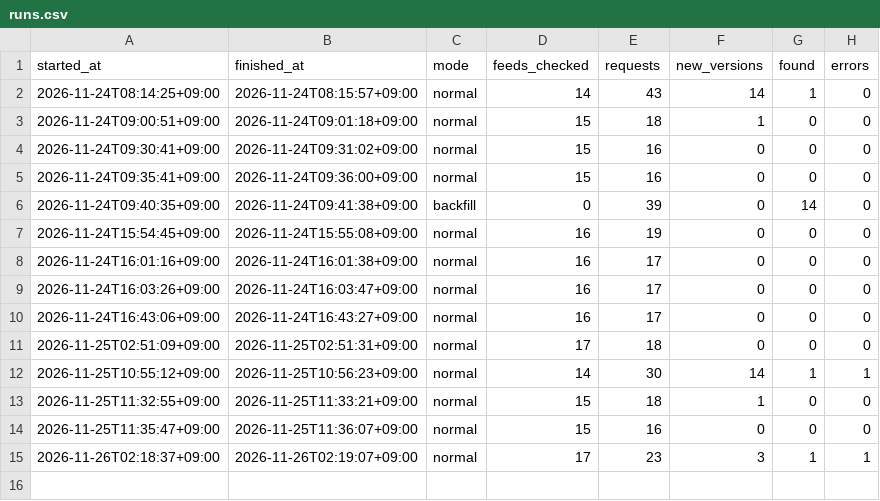
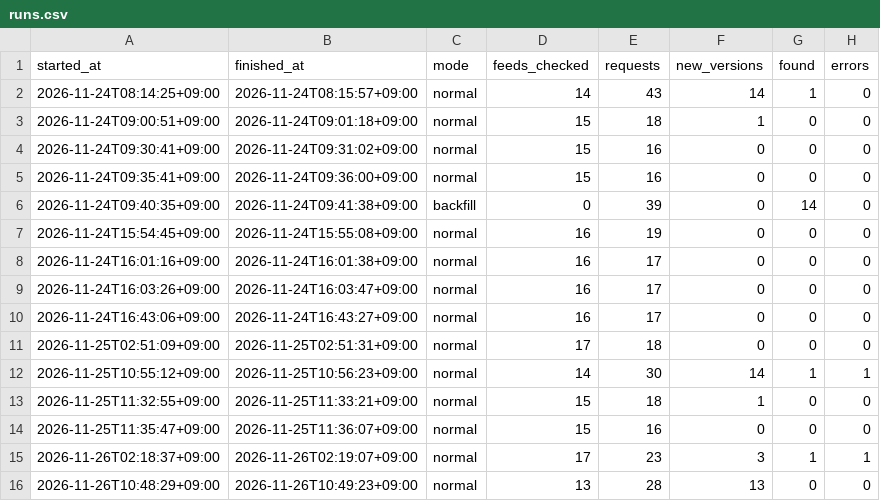
Before and after one commit to h-kazuki-pixel/machi-no-ashi-karte, a CSV file: state/runs.csv, drawn as a sheet; the diff names each change by its address in the sheet, - before the commit and + after, or states it on an @@ line.

```diff
--- a/state/runs.csv
+++ b/state/runs.csv
+row 16: 2026-11-26T10:48:29+09:00 | 2026-11-26T10:49:23+09:00 | normal | 13 | 28 | 13 | 0 | 0
```
Also changed, not shown: 10 other files.
